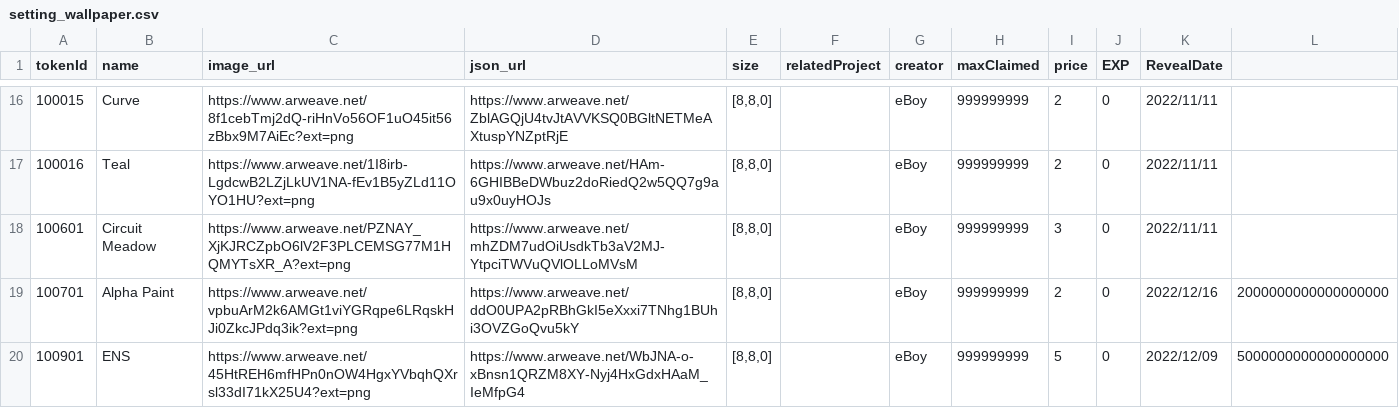
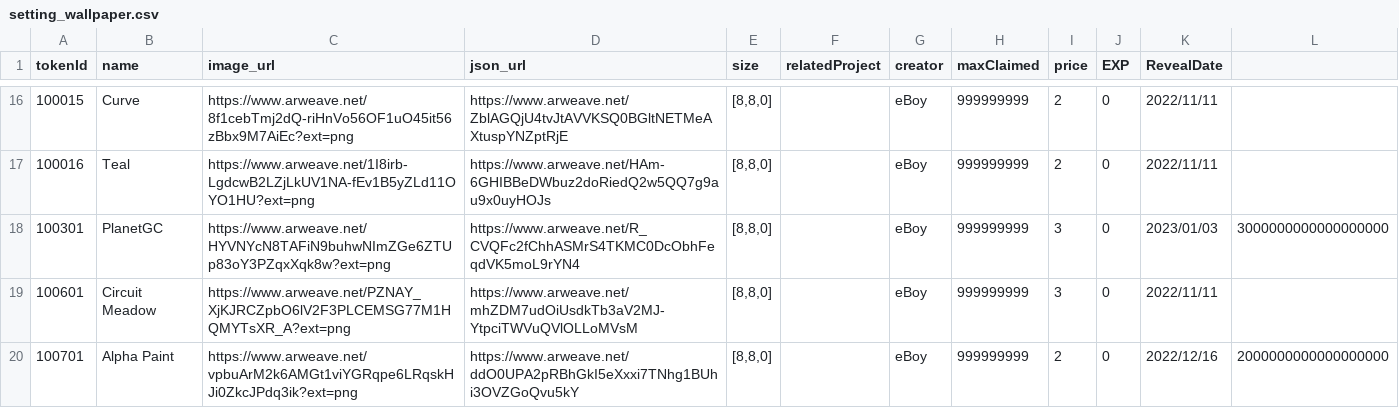
Before and after one commit to PHI-LABS-INC/Polygon-phi-contract, a CSV file: tasks/scripts/csv/setting_wallpaper.csv, drawn as a sheet; only a part is shown, gaps mark what is left out; the shorter side is filled out with more unchanged rows; the diff names each change by its address in the sheet, - before the commit and + after, or states it on an @@ line.

```diff
--- a/tasks/scripts/csv/setting_wallpaper.csv
+++ b/tasks/scripts/csv/setting_wallpaper.csv
+row 18: 100301 | PlanetGC | https://www.arweave.net/HYVNYcN8TAFiN9buhwNImZGe6ZTUp83oY3PZqxXqk8w?ext=png | https://www.arweave.net/R_CVQFc2fChhASMrS4TKMC0DcObhFeqdVK5moL9rYN4 | [8,8,0] |  | eBoy | 999999999 | 3 | 0 | 2023/01/03 | 3000000000000000000
```
Also changed, not shown: tasks/scripts/csv/setting_premiumObjects.csv, tasks/scripts/csv/setting_questObjects.csv.
